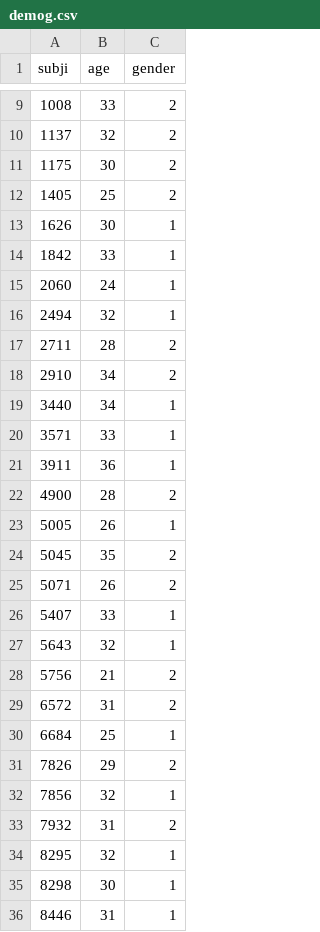
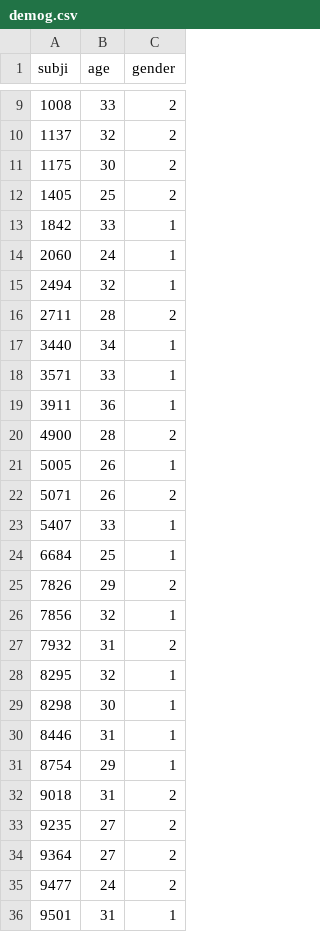
Before and after one commit to noamgoldway/ketamine-pain-dissociation, a CSV file: data/demog.csv, drawn as a sheet; only a part is shown, gaps mark what is left out; the shorter side is filled out with more unchanged rows.

Commit message:
fix: align public demographics with manuscript sample

```diff
--- a/data/demog.csv
+++ b/data/demog.csv
@@ -12,3 +12,2 @@ subji,age,gender
 1405,25,2
-1626,30,1
 1842,33,1
@@ -17,3 +16,2 @@ subji,age,gender
 2711,28,2
-2910,34,2
 3440,34,1
@@ -23,8 +21,4 @@ subji,age,gender
 5005,26,1
-5045,35,2
 5071,26,2
 5407,33,1
-5643,32,1
-5756,21,2
-6572,31,2
 6684,25,1
```
Also changed, not shown: 5 other files.
